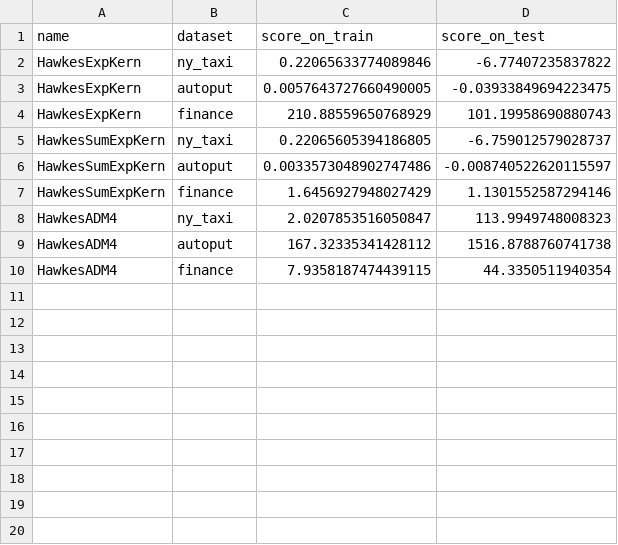
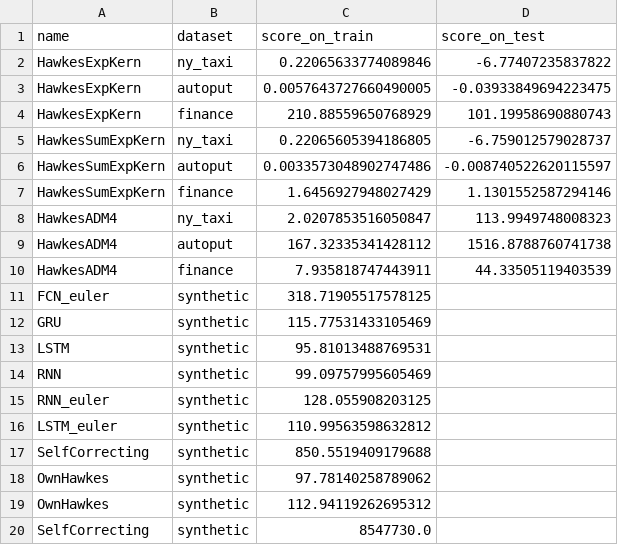
Before and after one commit to andrijaster/Point-process, a CSV file: results/baseline_scores.csv, drawn as a sheet.

Commit message:
hawkes and self-correcting with whole time seq, scores to file in all models

```diff
--- a/results/baseline_scores.csv
+++ b/results/baseline_scores.csv
@@ -9,2 +9,12 @@ HawkesADM4,ny_taxi,2.0207853516050847,113.9949748008323
 HawkesADM4,autoput,167.32335341428112,1516.8788760741738
-HawkesADM4,finance,7.9358187474439115,44.3350511940354
+HawkesADM4,finance,7.935818747443911,44.33505119403539
+FCN_euler,synthetic,318.71905517578125,
+GRU,synthetic,115.77531433105469,
+LSTM,synthetic,95.81013488769531,
+RNN,synthetic,99.09757995605469,
+RNN_euler,synthetic,128.055908203125,
+LSTM_euler,synthetic,110.99563598632812,
+SelfCorrecting,synthetic,850.5519409179688,
+OwnHawkes,synthetic,97.78140258789062,
+OwnHawkes,synthetic,112.94119262695312,
+SelfCorrecting,synthetic,8547730.0,
```
Also changed, not shown: 5 other files.
